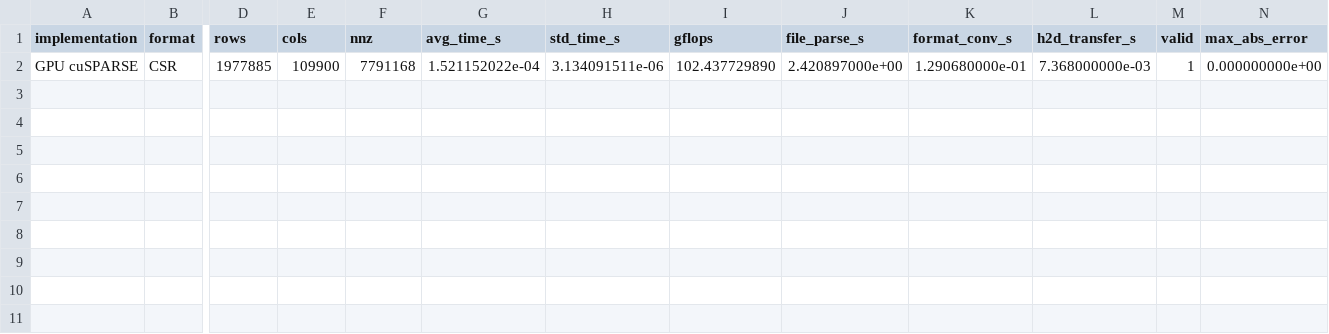
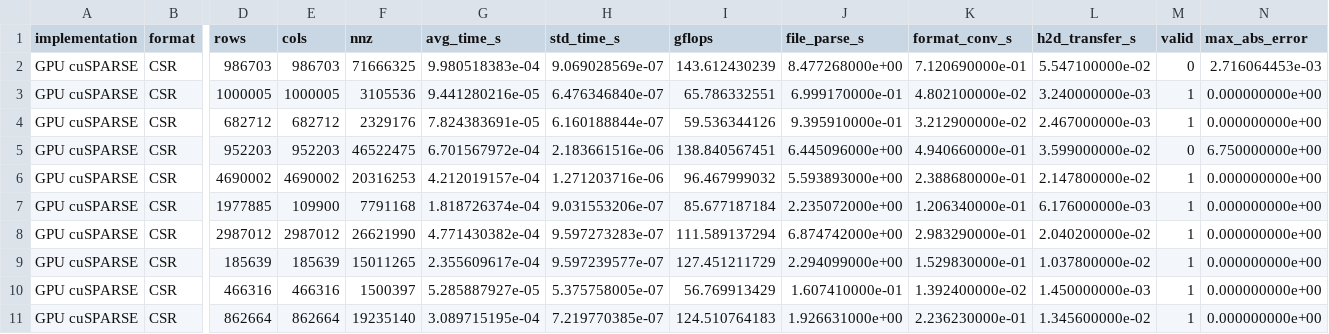
Before and after one commit to MatteoMorellini/GPU-Computing-Deliverable-1, a CSV file: results/cusparse.csv, drawn as a sheet; only a part is shown, gaps mark what is left out; addresses are those after the commit; rows hold the shown columns only; the diff names each change by its address in the sheet, - before the commit and + after, or states it on an @@ line.

```diff
--- a/results/cusparse.csv
+++ b/results/cusparse.csv
+row 2: GPU cuSPARSE | CSR | 986703 | 986703 | 71666325 | 9.980518383e-04 | 9.069028569e-07 | 143.612430239 | 8.477268000e+00 | 7.120690000e-01 | 5.547100000e-02 | 0 | 2.716064453e-03
+row 3: GPU cuSPARSE | CSR | 1000005 | 1000005 | 3105536 | 9.441280216e-05 | 6.476346840e-07 | 65.786332551 | 6.999170000e-01 | 4.802100000e-02 | 3.240000000e-03 | 1 | 0.000000000e+00
+row 4: GPU cuSPARSE | CSR | 682712 | 682712 | 2329176 | 7.824383691e-05 | 6.160188844e-07 | 59.536344126 | 9.395910000e-01 | 3.212900000e-02 | 2.467000000e-03 | 1 | 0.000000000e+00
+row 5: GPU cuSPARSE | CSR | 952203 | 952203 | 46522475 | 6.701567972e-04 | 2.183661516e-06 | 138.840567451 | 6.445096000e+00 | 4.940660000e-01 | 3.599000000e-02 | 0 | 6.750000000e+00
+row 6: GPU cuSPARSE | CSR | 4690002 | 4690002 | 20316253 | 4.212019157e-04 | 1.271203716e-06 | 96.467999032 | 5.593893000e+00 | 2.388680000e-01 | 2.147800000e-02 | 1 | 0.000000000e+00
-G7 (avg_time_s): 1.521152022e-04
+G7 (avg_time_s): 1.818726374e-04
-H7 (std_time_s): 3.134091511e-06
+H7 (std_time_s): 9.031553206e-07
-I7 (gflops): 102.437729890
+I7 (gflops): 85.677187184
-J7 (file_parse_s): 2.420897000e+00
+J7 (file_parse_s): 2.235072000e+00
-K7 (format_conv_s): 1.290680000e-01
+K7 (format_conv_s): 1.206340000e-01
-L7 (h2d_transfer_s): 7.368000000e-03
+L7 (h2d_transfer_s): 6.176000000e-03
+row 8: GPU cuSPARSE | CSR | 2987012 | 2987012 | 26621990 | 4.771430382e-04 | 9.597273283e-07 | 111.589137294 | 6.874742000e+00 | 2.983290000e-01 | 2.040200000e-02 | 1 | 0.000000000e+00
+row 9: GPU cuSPARSE | CSR | 185639 | 185639 | 15011265 | 2.355609617e-04 | 9.597239577e-07 | 127.451211729 | 2.294099000e+00 | 1.529830000e-01 | 1.037800000e-02 | 1 | 0.000000000e+00
+row 10: GPU cuSPARSE | CSR | 466316 | 466316 | 1500397 | 5.285887927e-05 | 5.375758005e-07 | 56.769913429 | 1.607410000e-01 | 1.392400000e-02 | 1.450000000e-03 | 1 | 0.000000000e+00
+row 11: GPU cuSPARSE | CSR | 862664 | 862664 | 19235140 | 3.089715195e-04 | 7.219770385e-07 | 124.510764183 | 1.926631000e+00 | 2.236230000e-01 | 1.345600000e-02 | 1 | 0.000000000e+00
```
Also changed, not shown: results/csr_adaptive_paper.csv, results/csr_partial_overlap.csv, 18 other files.
